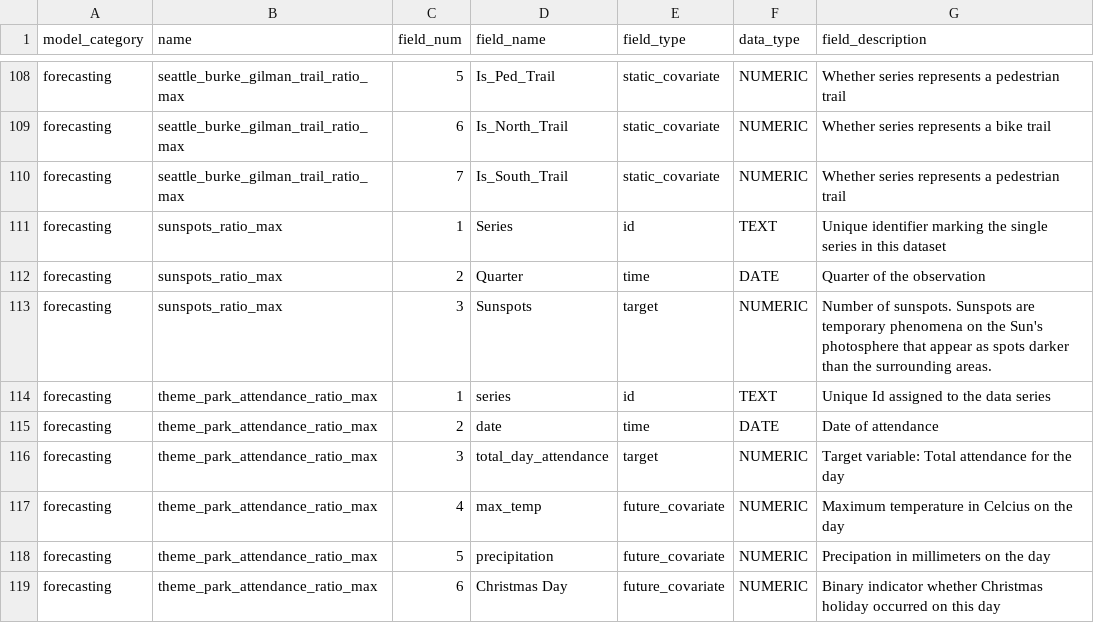
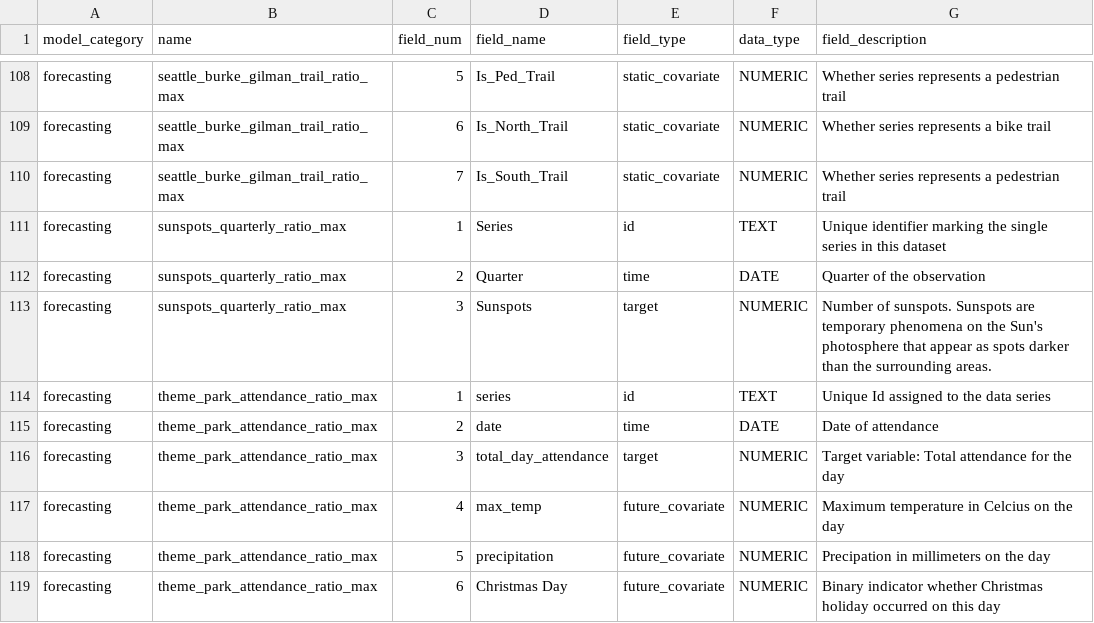
Before and after one commit to readytensor/rt_vsdv_forecasting_datasets, a CSV file: config/forecasting_datasets_fields.csv, drawn as a sheet; only a part is shown, gaps mark what is left out.

```diff
--- a/config/forecasting_datasets_fields.csv
+++ b/config/forecasting_datasets_fields.csv
@@ -110,5 +110,5 @@ forecasting,seattle_burke_gilman_trail_ratio_max,6,Is_North_Trail,static_covaria
 forecasting,seattle_burke_gilman_trail_ratio_max,7,Is_South_Trail,static_covariate,NUMERIC,Whether series represents a pedestrian trail
-forecasting,sunspots_ratio_max,1,Series,id,TEXT,Unique identifier marking the single series in this dataset
-forecasting,sunspots_ratio_max,2,Quarter,time,DATE,Quarter of the observation
-forecasting,sunspots_ratio_max,3,Sunspots,target,NUMERIC,Number of sunspots. Sunspots are temporary phenomena on the Sun's photosphere that appear as spots darker than the surrounding areas.
+forecasting,sunspots_quarterly_ratio_max,1,Series,id,TEXT,Unique identifier marking the single series in this dataset
+forecasting,sunspots_quarterly_ratio_max,2,Quarter,time,DATE,Quarter of the observation
+forecasting,sunspots_quarterly_ratio_max,3,Sunspots,target,NUMERIC,Number of sunspots. Sunspots are temporary phenomena on the Sun's photosphere that appear as spots darker than the surrounding areas.
 forecasting,theme_park_attendance_ratio_max,1,series,id,TEXT,Unique Id assigned to the data series
```
Also changed, not shown: config/forecasting_datasets.csv, 2 other files.
